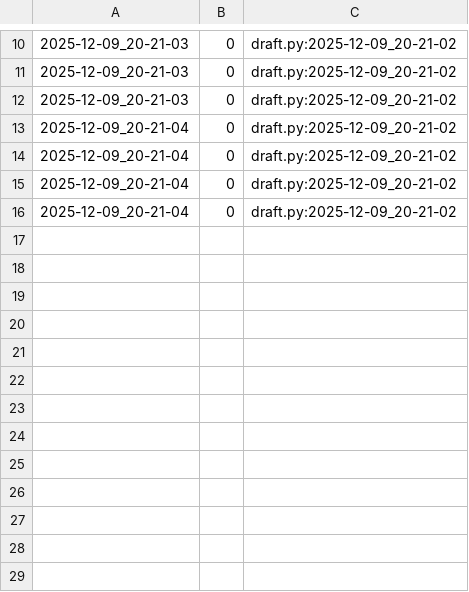
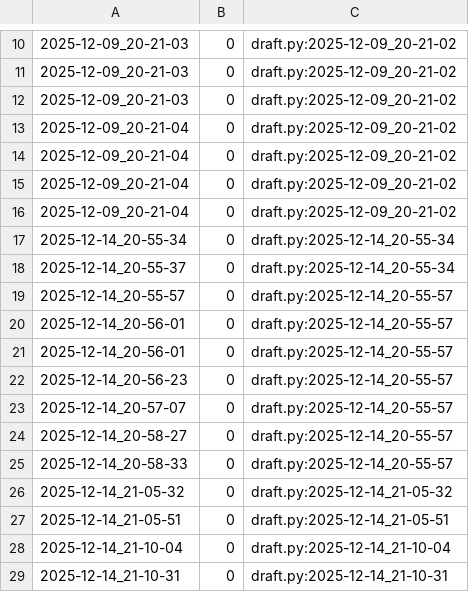
Before and after one commit to qxcode-course/poo-dd-cd-bloco-e-utalizun, a CSV file: tasks/.tko/track/poo@estacionamento/track.csv, drawn as a sheet; only a part is shown, gaps mark what is left out; the diff names each change by its address in the sheet, - before the commit and + after, or states it on an @@ line.

Commit message:
80% | Estacionamento

```diff
--- a/tasks/.tko/track/poo@estacionamento/track.csv
+++ b/tasks/.tko/track/poo@estacionamento/track.csv
+row 17: 2025-12-14_20-55-34 | 0 | draft.py:2025-12-14_20-55-34
+row 18: 2025-12-14_20-55-37 | 0 | draft.py:2025-12-14_20-55-34
+row 19: 2025-12-14_20-55-57 | 0 | draft.py:2025-12-14_20-55-57
+row 20: 2025-12-14_20-56-01 | 0 | draft.py:2025-12-14_20-55-57
+row 21: 2025-12-14_20-56-01 | 0 | draft.py:2025-12-14_20-55-57
+row 22: 2025-12-14_20-56-23 | 0 | draft.py:2025-12-14_20-55-57
+row 23: 2025-12-14_20-57-07 | 0 | draft.py:2025-12-14_20-55-57
+row 24: 2025-12-14_20-58-27 | 0 | draft.py:2025-12-14_20-55-57
+row 25: 2025-12-14_20-58-33 | 0 | draft.py:2025-12-14_20-55-57
+row 26: 2025-12-14_21-05-32 | 0 | draft.py:2025-12-14_21-05-32
+row 27: 2025-12-14_21-05-51 | 0 | draft.py:2025-12-14_21-05-51
+row 28: 2025-12-14_21-10-04 | 0 | draft.py:2025-12-14_21-10-04
+row 29: 2025-12-14_21-10-31 | 0 | draft.py:2025-12-14_21-10-31
```
Also changed, not shown: 5 other files.
